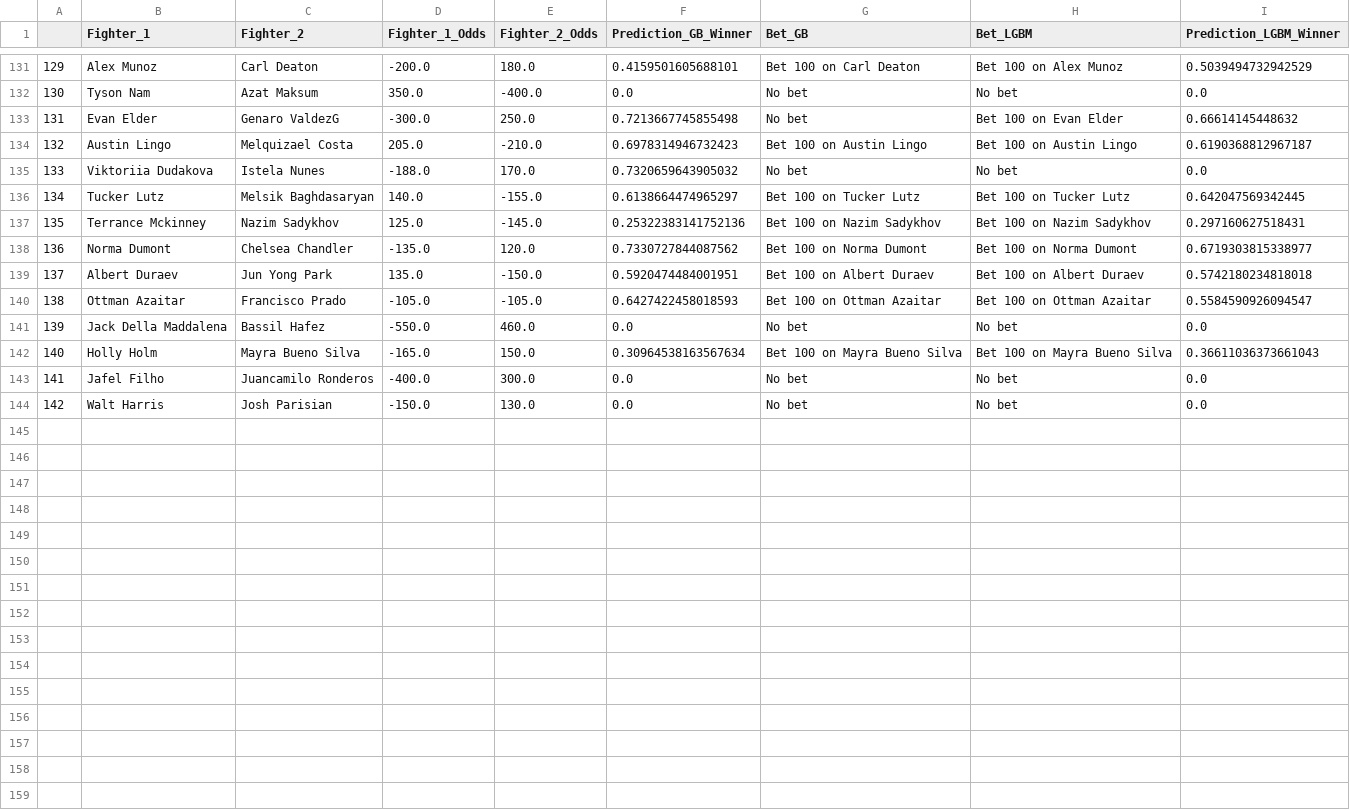
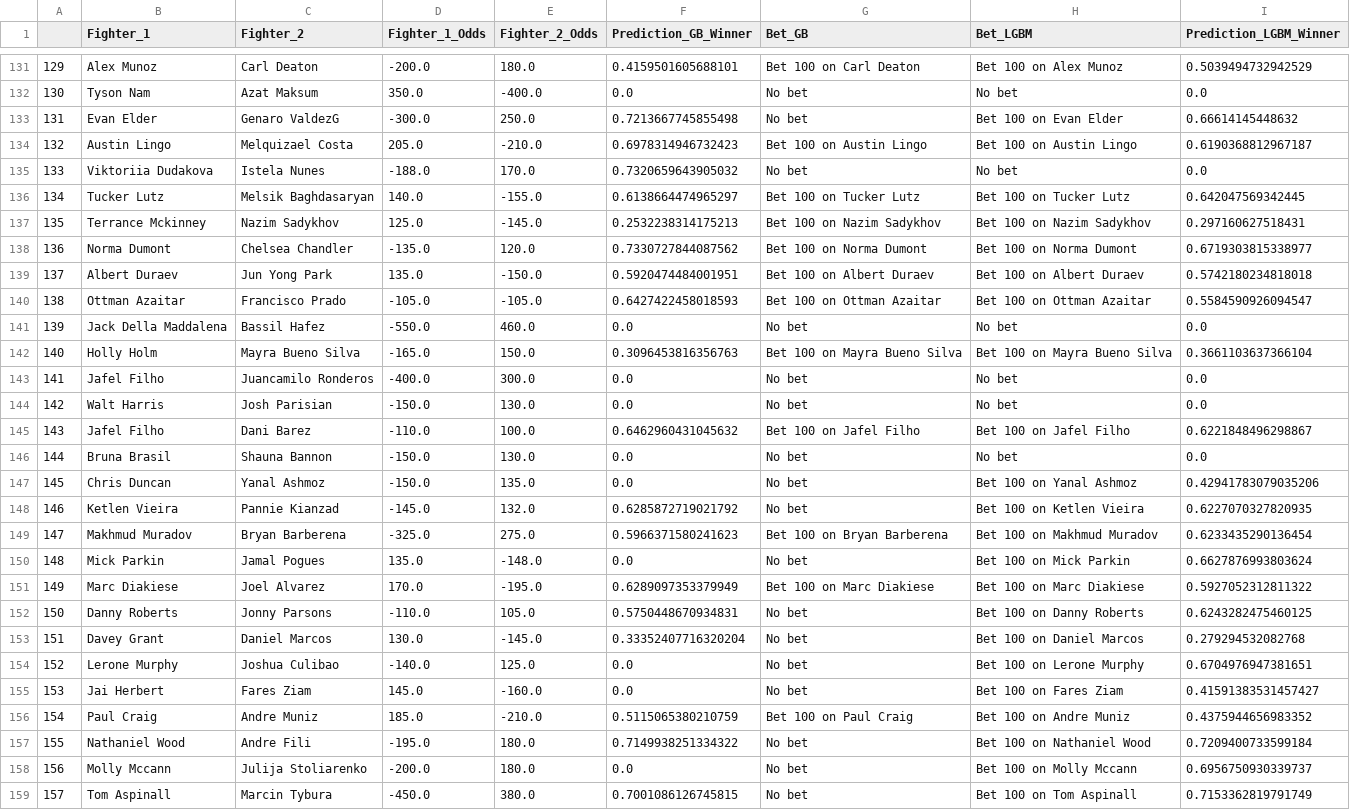
Before and after one commit to hsinger24/UFC-betting, a CSV file: mma_bets.csv, drawn as a sheet; only a part is shown, gaps mark what is left out.

```diff
--- a/mma_bets.csv
+++ b/mma_bets.csv
@@ -136,3 +136,3 @@
 134,Tucker Lutz,Melsik Baghdasaryan,140.0,-155.0,0.6138664474965297,Bet 100 on Tucker Lutz,Bet 100 on Tucker Lutz,0.642047569342445
-135,Terrance Mckinney,Nazim Sadykhov,125.0,-145.0,0.25322383141752136,Bet 100 on Nazim Sadykhov,Bet 100 on Nazim Sadykhov,0.297160627518431
+135,Terrance Mckinney,Nazim Sadykhov,125.0,-145.0,0.2532238314175213,Bet 100 on Nazim Sadykhov,Bet 100 on Nazim Sadykhov,0.297160627518431
 136,Norma Dumont,Chelsea Chandler,-135.0,120.0,0.7330727844087562,Bet 100 on Norma Dumont,Bet 100 on Norma Dumont,0.6719303815338977
@@ -141,4 +141,19 @@
 139,Jack Della Maddalena,Bassil Hafez,-550.0,460.0,0.0,No bet,No bet,0.0
-140,Holly Holm,Mayra Bueno Silva,-165.0,150.0,0.30964538163567634,Bet 100 on Mayra Bueno Silva,Bet 100 on Mayra Bueno Silva,0.36611036373661043
+140,Holly Holm,Mayra Bueno Silva,-165.0,150.0,0.3096453816356763,Bet 100 on Mayra Bueno Silva,Bet 100 on Mayra Bueno Silva,0.3661103637366104
 141,Jafel Filho,Juancamilo Ronderos,-400.0,300.0,0.0,No bet,No bet,0.0
 142,Walt Harris,Josh Parisian,-150.0,130.0,0.0,No bet,No bet,0.0
+143,Jafel Filho,Dani Barez,-110.0,100.0,0.6462960431045632,Bet 100 on Jafel Filho,Bet 100 on Jafel Filho,0.6221848496298867
+144,Bruna Brasil,Shauna Bannon,-150.0,130.0,0.0,No bet,No bet,0.0
+145,Chris Duncan,Yanal Ashmoz,-150.0,135.0,0.0,No bet,Bet 100 on Yanal Ashmoz,0.42941783079035206
+146,Ketlen Vieira,Pannie Kianzad,-145.0,132.0,0.6285872719021792,No bet,Bet 100 on Ketlen Vieira,0.6227070327820935
+147,Makhmud Muradov,Bryan Barberena,-325.0,275.0,0.5966371580241623,Bet 100 on Bryan Barberena,Bet 100 on Makhmud Muradov,0.6233435290136454
+148,Mick Parkin,Jamal Pogues,135.0,-148.0,0.0,No bet,Bet 100 on Mick Parkin,0.6627876993803624
+149,Marc Diakiese,Joel Alvarez,170.0,-195.0,0.6289097353379949,Bet 100 on Marc Diakiese,Bet 100 on Marc Diakiese,0.5927052312811322
+150,Danny Roberts,Jonny Parsons,-110.0,105.0,0.5750448670934831,No bet,Bet 100 on Danny Roberts,0.6243282475460125
+151,Davey Grant,Daniel Marcos,130.0,-145.0,0.33352407716320204,No bet,Bet 100 on Daniel Marcos,0.279294532082768
+152,Lerone Murphy,Joshua Culibao,-140.0,125.0,0.0,No bet,Bet 100 on Lerone Murphy,0.6704976947381651
+153,Jai Herbert,Fares Ziam,145.0,-160.0,0.0,No bet,Bet 100 on Fares Ziam,0.41591383531457427
+154,Paul Craig,Andre Muniz,185.0,-210.0,0.5115065380210759,Bet 100 on Paul Craig,Bet 100 on Andre Muniz,0.4375944656983352
+155,Nathaniel Wood,Andre Fili,-195.0,180.0,0.7149938251334322,No bet,Bet 100 on Nathaniel Wood,0.7209400733599184
+156,Molly Mccann,Julija Stoliarenko,-200.0,180.0,0.0,No bet,Bet 100 on Molly Mccann,0.6956750930339737
+157,Tom Aspinall,Marcin Tybura,-450.0,380.0,0.7001086126745815,No bet,Bet 100 on Tom Aspinall,0.7153362819791749
```
Also changed, not shown: mma_data.csv, mma_data_odds.csv, 1 other file.
